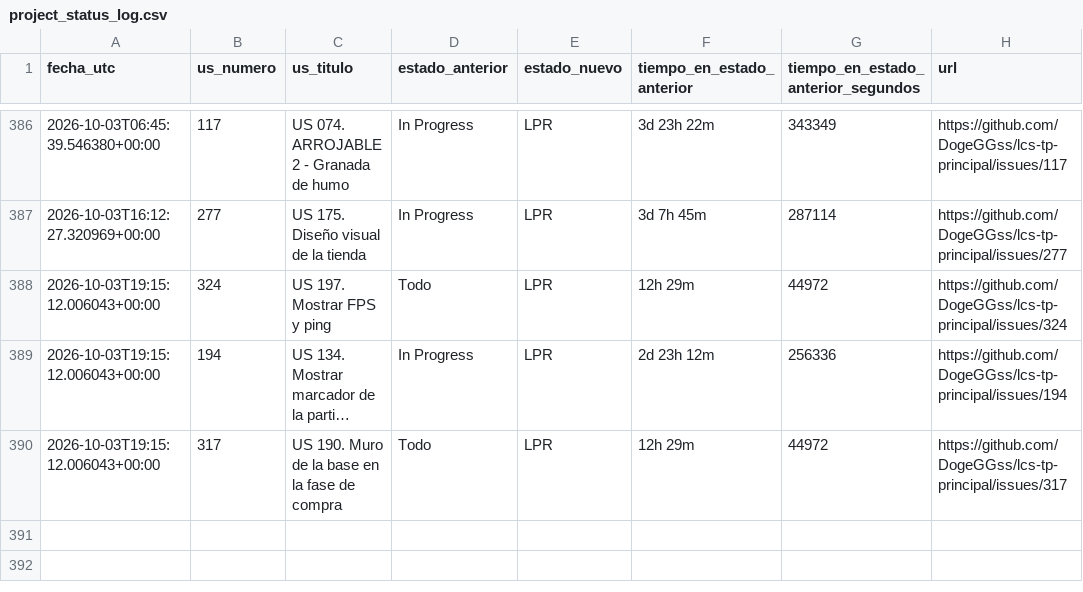
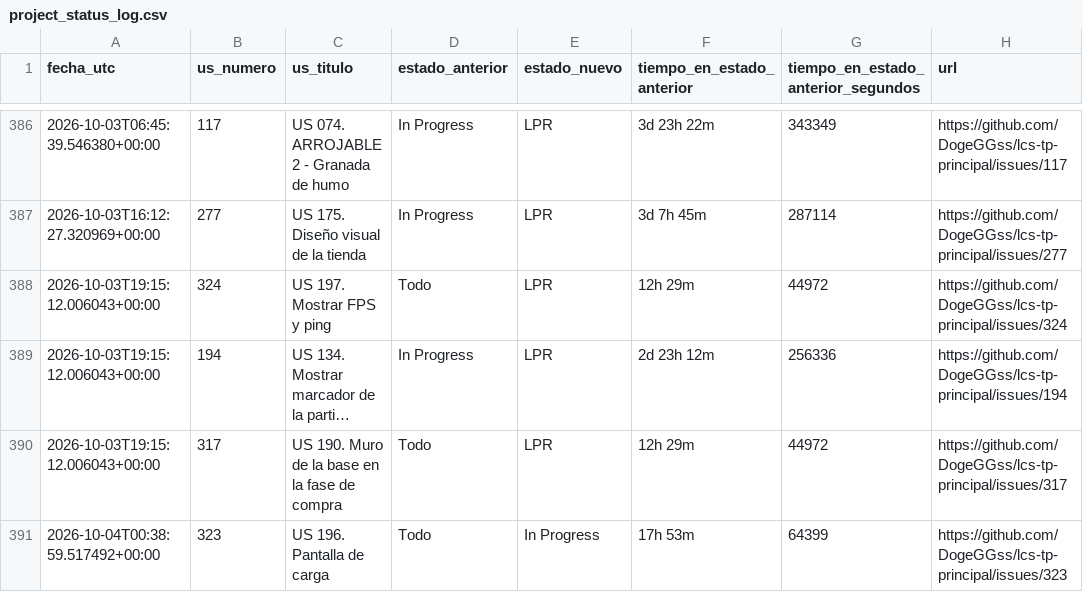
Before and after one commit to DogeGGss/lcs-tp-principal, a CSV file: .github/project_status_log.csv, drawn as a sheet; only a part is shown, gaps mark what is left out; long unchanged cells end in ….

```diff
--- a/.github/project_status_log.csv
+++ b/.github/project_status_log.csv
@@ -390 +390,2 @@ fecha_utc,us_numero,us_titulo,estado_anterior,estado_nuevo,tiempo_en_estado_ante
 2026-10-03T19:15:12.006043+00:00,317,US 190. Muro de la base en la fase de compra,Todo,LPR,12h 29m,44972,https://github.com/DogeGGss/lcs-tp-principal/issues/317
+2026-10-04T00:38:59.517492+00:00,323,US 196. Pantalla de carga,Todo,In Progress,17h 53m,64399,https://github.com/DogeGGss/lcs-tp-principal/issues/323
```
Also changed, not shown: 1 other file.
